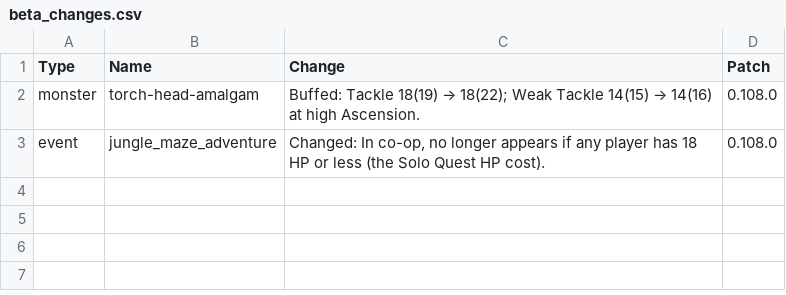
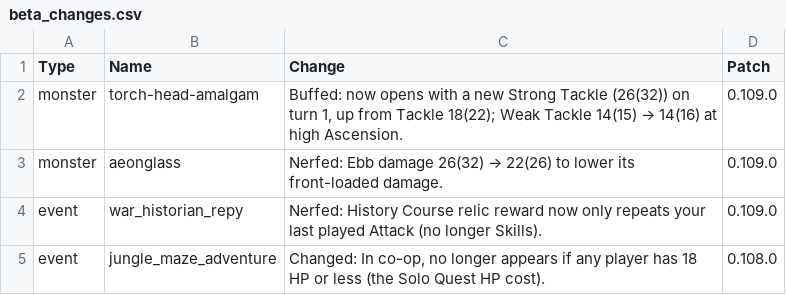
Before and after one commit to jparro00/sts2-enemy-guide, a CSV file: data/beta_changes.csv, drawn as a sheet.

```diff
--- a/data/beta_changes.csv
+++ b/data/beta_changes.csv
@@ -1,3 +1,5 @@
 Type,Name,Change,Patch
-monster,torch-head-amalgam,Buffed: Tackle 18(19) → 18(22); Weak Tackle 14(15) → 14(16) at high Ascension.,0.108.0
+monster,torch-head-amalgam,"Buffed: now opens with a new Strong Tackle (26(32)) on turn 1, up from Tackle 18(22); Weak Tackle 14(15) → 14(16) at high Ascension.",0.109.0
+monster,aeonglass,Nerfed: Ebb damage 26(32) → 22(26) to lower its front-loaded damage.,0.109.0
+event,war_historian_repy,"Nerfed: History Course relic reward now only repeats your last played Attack (no longer Skills).",0.109.0
 event,jungle_maze_adventure,"Changed: In co-op, no longer appears if any player has 18 HP or less (the Solo Quest HP cost).",0.108.0
```
Also changed, not shown: data/monster_moves.csv, data/monsters.csv, 4 other files.
